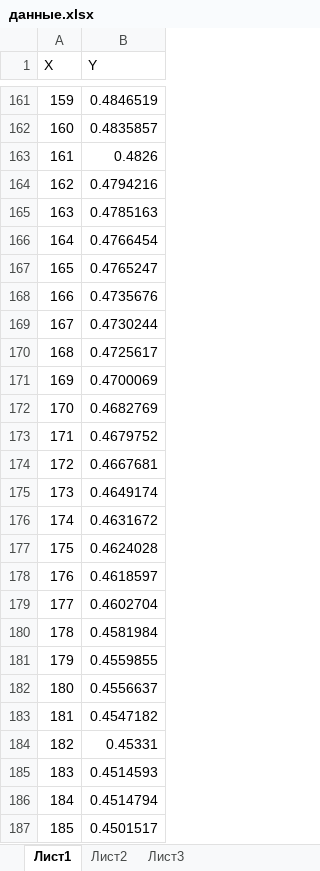
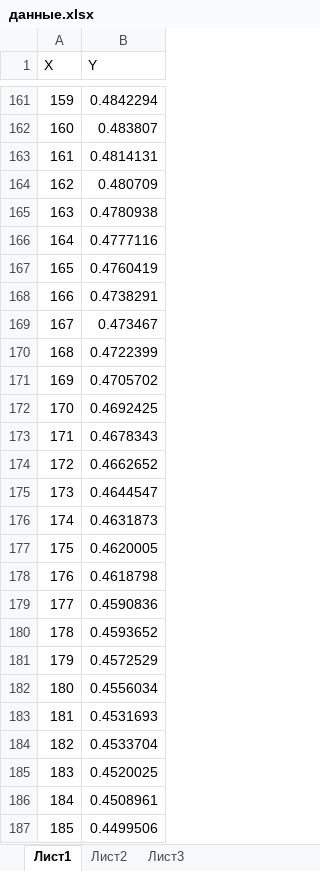
Before and after one commit to manicall/OED1, an Excel workbook: данные.xlsx, sheet Лист1, drawn as a sheet; only a part is shown, gaps mark what is left out; values as stored, in another font and other column widths than the file's, no borders; the diff covers the shown part only; the diff names each change by its address in the sheet, - before the commit and + after, or states it on an @@ line.

```diff
--- a/данные.xlsx (sheet Лист1)
+++ b/данные.xlsx (sheet Лист1)
-B161 (Y): 0.4846519
+B161 (Y): 0.4842294
-B162 (Y): 0.4835857
+B162 (Y): 0.483807
-B163 (Y): 0.4826
+B163 (Y): 0.4814131
-B164 (Y): 0.4794216
+B164 (Y): 0.480709
-B165 (Y): 0.4785163
+B165 (Y): 0.4780938
-B166 (Y): 0.4766454
+B166 (Y): 0.4777116
-B167 (Y): 0.4765247
+B167 (Y): 0.4760419
-B168 (Y): 0.4735676
+B168 (Y): 0.4738291
-B169 (Y): 0.4730244
+B169 (Y): 0.473467
-B170 (Y): 0.4725617
+B170 (Y): 0.4722399
-B171 (Y): 0.4700069
+B171 (Y): 0.4705702
-B172 (Y): 0.4682769
+B172 (Y): 0.4692425
-B173 (Y): 0.4679752
+B173 (Y): 0.4678343
-B174 (Y): 0.4667681
+B174 (Y): 0.4662652
-B175 (Y): 0.4649174
+B175 (Y): 0.4644547
-B176 (Y): 0.4631672
+B176 (Y): 0.4631873
-B177 (Y): 0.4624028
+B177 (Y): 0.4620005
-B178 (Y): 0.4618597
+B178 (Y): 0.4618798
-B179 (Y): 0.4602704
+B179 (Y): 0.4590836
-B180 (Y): 0.4581984
+B180 (Y): 0.4593652
-B181 (Y): 0.4559855
+B181 (Y): 0.4572529
-B182 (Y): 0.4556637
+B182 (Y): 0.4556034
-B183 (Y): 0.4547182
+B183 (Y): 0.4531693
-B184 (Y): 0.45331
+B184 (Y): 0.4533704
-B185 (Y): 0.4514593
+B185 (Y): 0.4520025
-B186 (Y): 0.4514794
+B186 (Y): 0.4508961
-B187 (Y): 0.4501517
+B187 (Y): 0.4499506
```
Also changed, not shown: other rows of this sheet, 1 other file.
